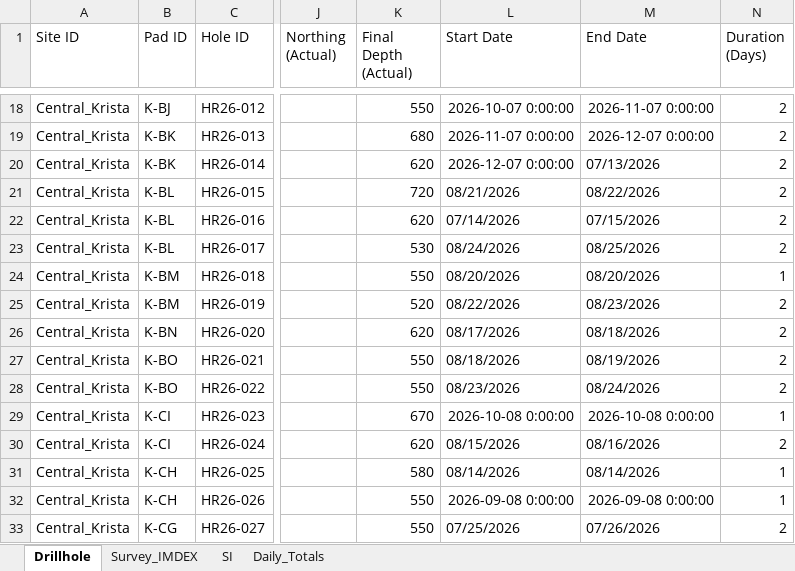
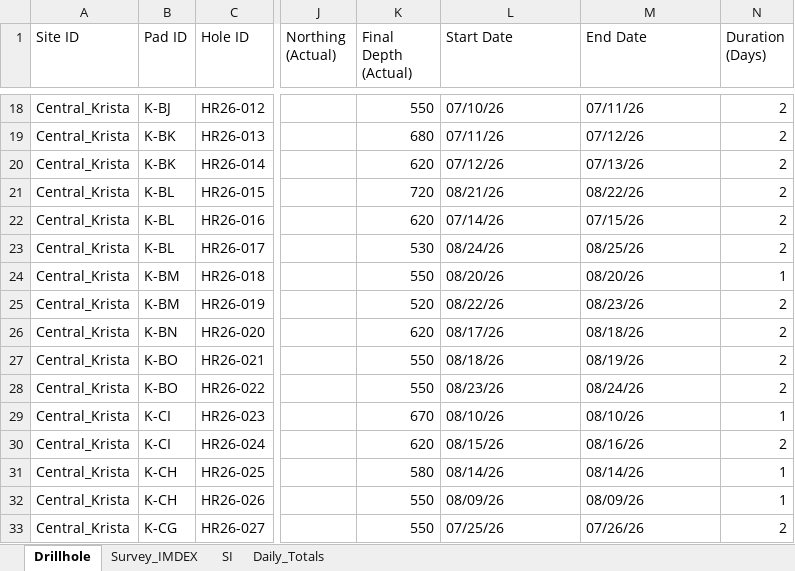
Before and after one commit to jemabantonio-stack/HR_Interactive_Map, an Excel workbook: docs/Hog_Ranch.xlsx, sheet Drillhole, drawn as a sheet; only a part is shown, gaps mark what is left out; values as stored, in another font and other column widths than the file's, no borders; the diff covers the shown part only; the diff names each change by its address in the sheet, - before the commit and + after, or states it on an @@ line.

```diff
--- a/docs/Hog_Ranch.xlsx (sheet Drillhole)
+++ b/docs/Hog_Ranch.xlsx (sheet Drillhole)
-L18 (Start Date): 2026-10-07 0:00:00
+L18 (Start Date): 07/10/26
-M18 (End Date): 2026-11-07 0:00:00
+M18 (End Date): 07/11/26
-L19 (Start Date): 2026-11-07 0:00:00
+L19 (Start Date): 07/11/26
-M19 (End Date): 2026-12-07 0:00:00
+M19 (End Date): 07/12/26
-L20 (Start Date): 2026-12-07 0:00:00
+L20 (Start Date): 07/12/26
-M20 (End Date): 07/13/2026
+M20 (End Date): 07/13/26
-L21 (Start Date): 08/21/2026
+L21 (Start Date): 08/21/26
-M21 (End Date): 08/22/2026
+M21 (End Date): 08/22/26
-L22 (Start Date): 07/14/2026
+L22 (Start Date): 07/14/26
-M22 (End Date): 07/15/2026
+M22 (End Date): 07/15/26
-L23 (Start Date): 08/24/2026
+L23 (Start Date): 08/24/26
-M23 (End Date): 08/25/2026
+M23 (End Date): 08/25/26
-L24 (Start Date): 08/20/2026
+L24 (Start Date): 08/20/26
-M24 (End Date): 08/20/2026
+M24 (End Date): 08/20/26
-L25 (Start Date): 08/22/2026
+L25 (Start Date): 08/22/26
-M25 (End Date): 08/23/2026
+M25 (End Date): 08/23/26
-L26 (Start Date): 08/17/2026
+L26 (Start Date): 08/17/26
-M26 (End Date): 08/18/2026
+M26 (End Date): 08/18/26
-L27 (Start Date): 08/18/2026
+L27 (Start Date): 08/18/26
-M27 (End Date): 08/19/2026
+M27 (End Date): 08/19/26
-L28 (Start Date): 08/23/2026
+L28 (Start Date): 08/23/26
-M28 (End Date): 08/24/2026
+M28 (End Date): 08/24/26
-L29 (Start Date): 2026-10-08 0:00:00
+L29 (Start Date): 08/10/26
-M29 (End Date): 2026-10-08 0:00:00
+M29 (End Date): 08/10/26
-L30 (Start Date): 08/15/2026
+L30 (Start Date): 08/15/26
-M30 (End Date): 08/16/2026
+M30 (End Date): 08/16/26
-L31 (Start Date): 08/14/2026
+L31 (Start Date): 08/14/26
-M31 (End Date): 08/14/2026
+M31 (End Date): 08/14/26
-L32 (Start Date): 2026-09-08 0:00:00
+L32 (Start Date): 08/09/26
-M32 (End Date): 2026-09-08 0:00:00
+M32 (End Date): 08/09/26
-L33 (Start Date): 07/25/2026
+L33 (Start Date): 07/25/26
-M33 (End Date): 07/26/2026
+M33 (End Date): 07/26/26
```
Also changed, not shown: 154 edited cells elsewhere in this sheet.
